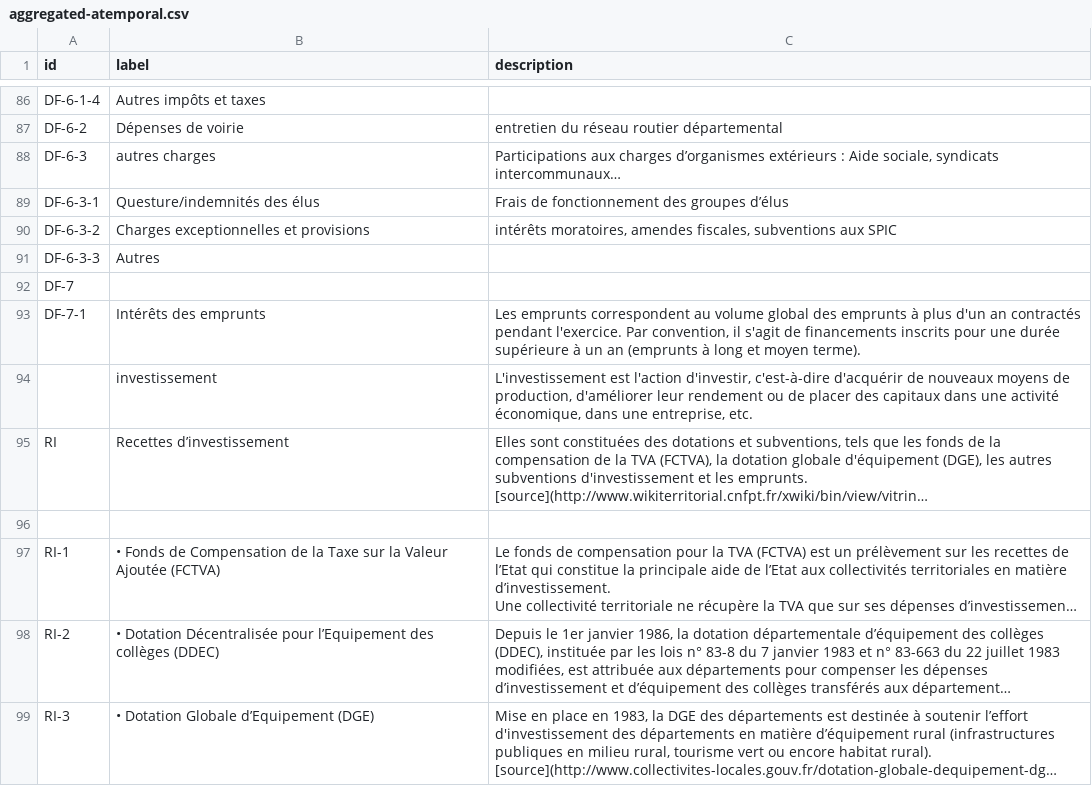
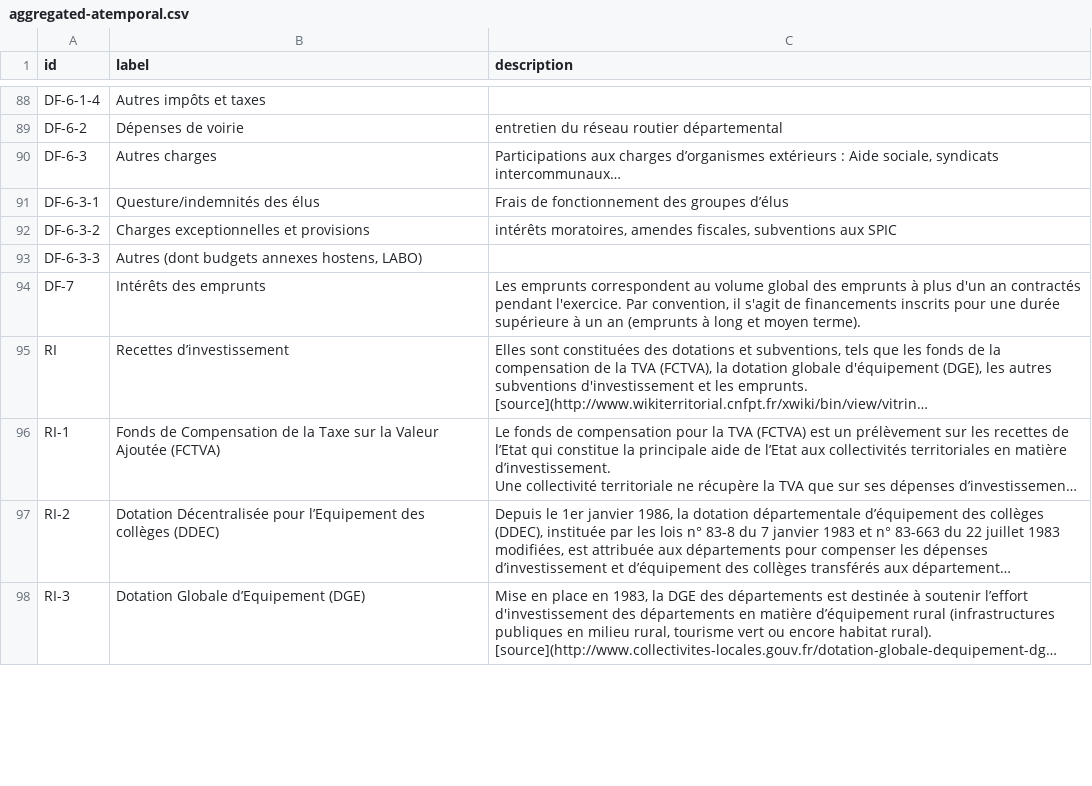
Before and after one commit to piwel/dataviz-finances-gironde, a CSV file: data/texts/aggregated-atemporal.csv, drawn as a sheet; only a part is shown, gaps mark what is left out; long unchanged cells end in …; removed rows and columns are numbered as before the commit, all else as after; the diff covers the shown part only; the diff names each change by its address in the sheet, - before the commit and + after, or states it on an @@ line.

```diff
--- a/data/texts/aggregated-atemporal.csv
+++ b/data/texts/aggregated-atemporal.csv
-B90 (label): autres charges
+B90 (label): Autres charges
-B93 (label): Autres
+B93 (label): Autres (dont budgets annexes hostens, LABO)
-row 92: DF-7
-A94 (id): DF-7-1
+A94 (id): DF-7
-row 94:  | investissement | L'investissement est l'action d'investir, c'est-à-dire d'acquérir de nouveaux moyens de production, d'améliorer leur rendement ou de placer des capitaux dans une activité économique, dans une entreprise, etc.
-row 96: (empty)
-B96 (label): • Fonds de…
+B96 (label): Fonds de…
-B97 (label): • Dotation Décentralisée…
+B97 (label): Dotation Décentralisée…
-B98 (label): • Dotation Globale d’Equipement (DGE)
+B98 (label): Dotation Globale d’Equipement (DGE)
```
Also changed, not shown: 13 added rows, 5 removed rows and 69 edited cells elsewhere in this file, 25 other files.
